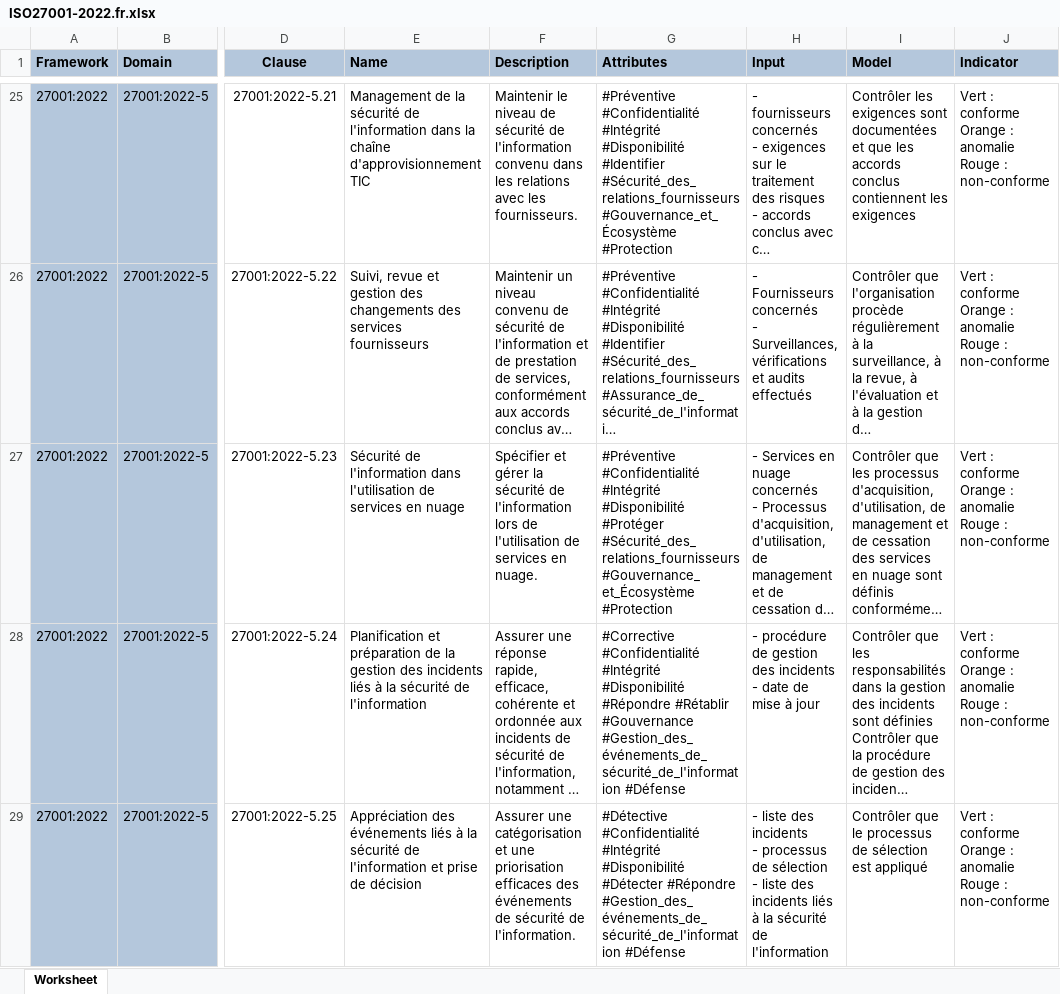
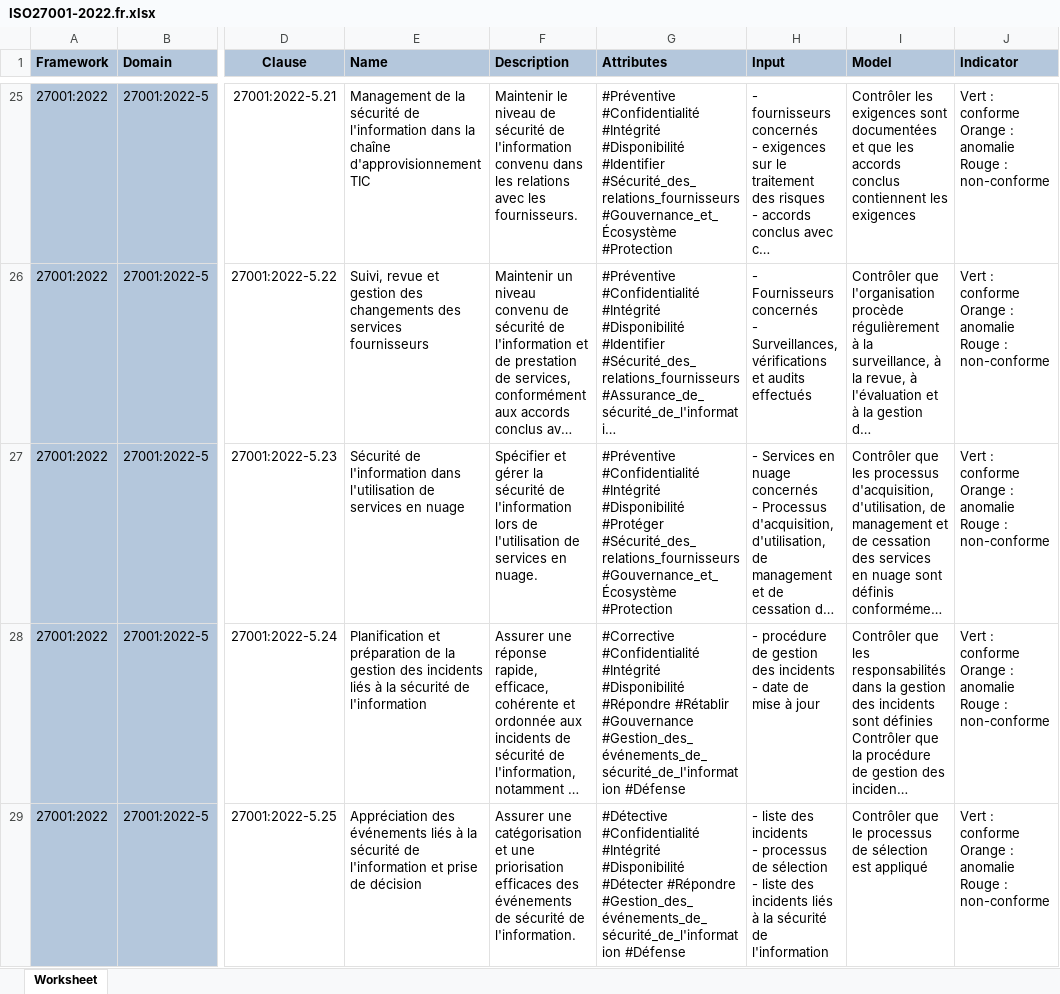
Before and after one commit to dbarzin/deming, an Excel workbook: storage/app/repository/ISO27001-2022.fr.xlsx, sheet Worksheet, drawn as a sheet; only a part is shown, gaps mark what is left out; long unchanged cells end in …; values as stored, in another font and other column widths than the file's, no borders; the diff covers the shown part only; the diff names each change by its address in the sheet, - before the commit and + after, or states it on an @@ line.

Commit message:
Suppression des caractères parasites dans le fichier ISO27001-2022.fr.xlsx

```diff
--- a/storage/app/repository/ISO27001-2022.fr.xlsx (sheet Worksheet)
+++ b/storage/app/repository/ISO27001-2022.fr.xlsx (sheet Worksheet)
-G27 (Attributes): …#Protéger #Sécurité_des_relations_fournisseurs #Gouvernance_ et_Écosystème #Protection
+G27 (Attributes): …#Protéger #Sécurité_des_relations_fournisseurs #Gouvernance_et_Écosystème #Protection
```
Also changed, not shown: 10 hidden or unhidden rows and 1 edited cell elsewhere in this sheet.
